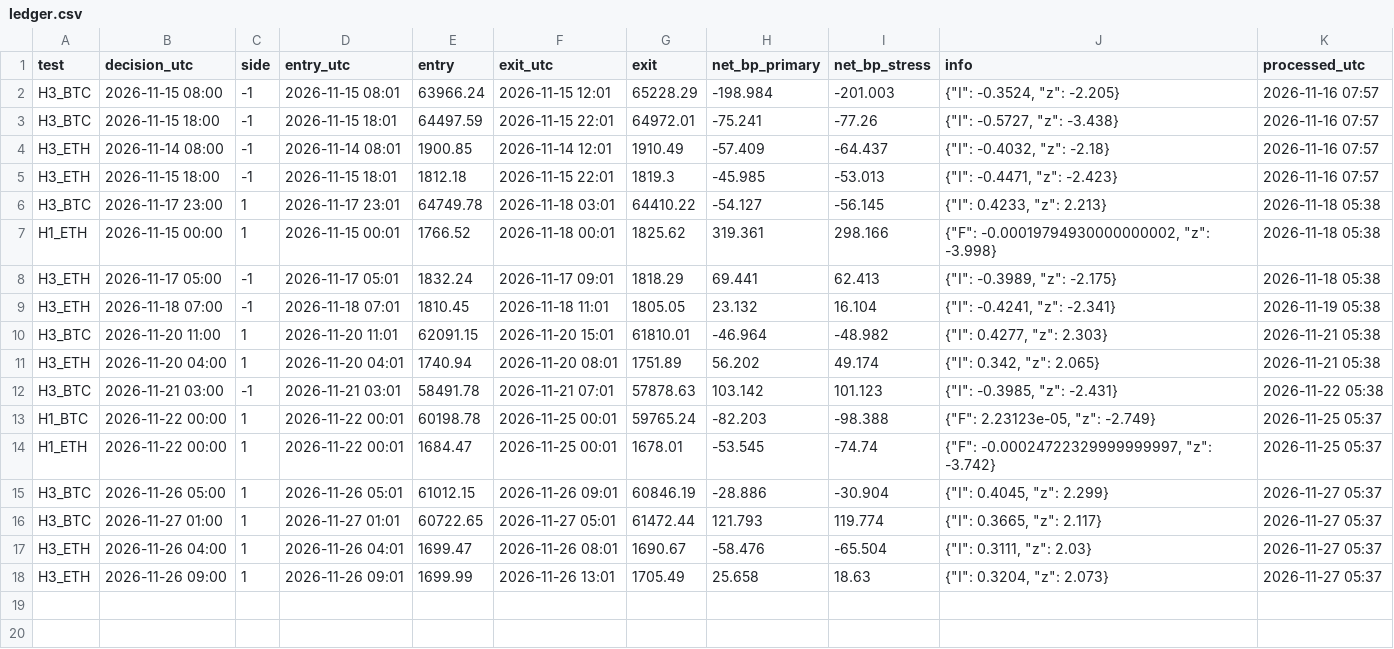
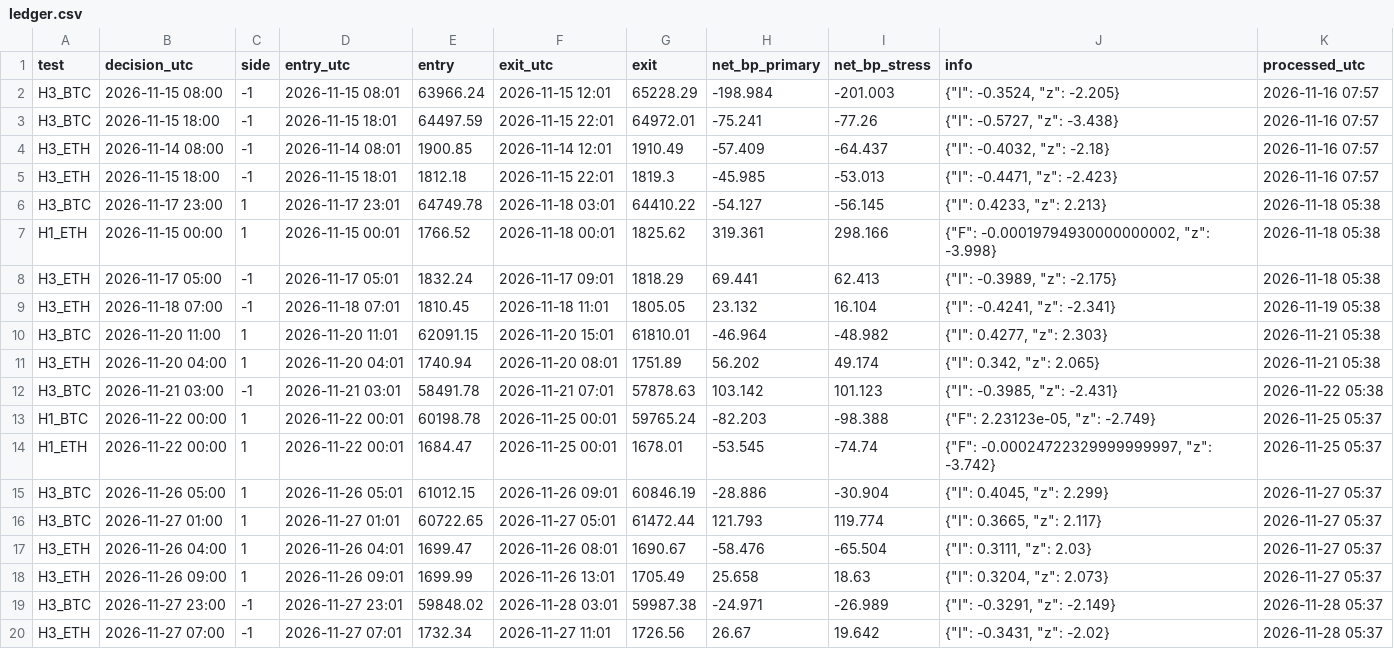
Before and after one commit to alkaabiz-crypto/Octabot, a CSV file: research/batch2_forward/ledger.csv, drawn as a sheet.

```diff
--- a/research/batch2_forward/ledger.csv
+++ b/research/batch2_forward/ledger.csv
@@ -18 +18,3 @@ H3_ETH,2026-11-26 04:00,1,2026-11-26 04:01,1699.47,2026-11-26 08:01,1690.67,-58.
 H3_ETH,2026-11-26 09:00,1,2026-11-26 09:01,1699.99,2026-11-26 13:01,1705.49,25.658,18.63,"{""I"": 0.3204, ""z"": 2.073}",2026-11-27 05:37
+H3_BTC,2026-11-27 23:00,-1,2026-11-27 23:01,59848.02,2026-11-28 03:01,59987.38,-24.971,-26.989,"{""I"": -0.3291, ""z"": -2.149}",2026-11-28 05:37
+H3_ETH,2026-11-27 07:00,-1,2026-11-27 07:01,1732.34,2026-11-27 11:01,1726.56,26.67,19.642,"{""I"": -0.3431, ""z"": -2.02}",2026-11-28 05:37
```
Also changed, not shown: 2 other files.
